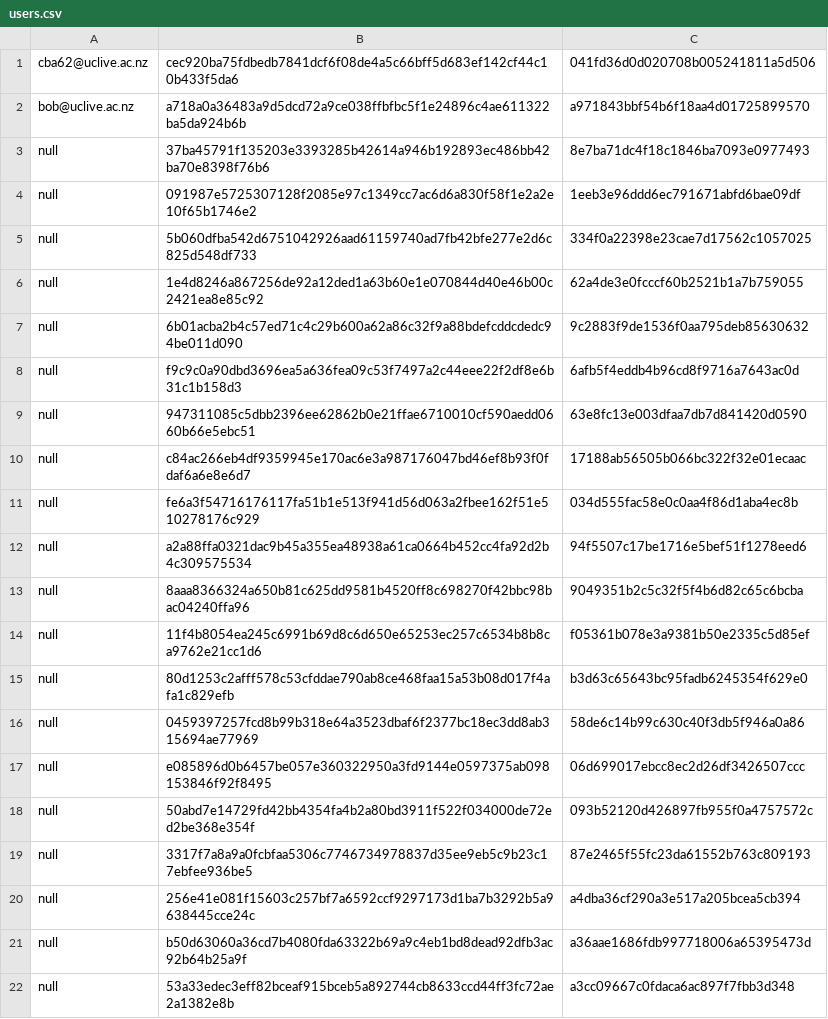
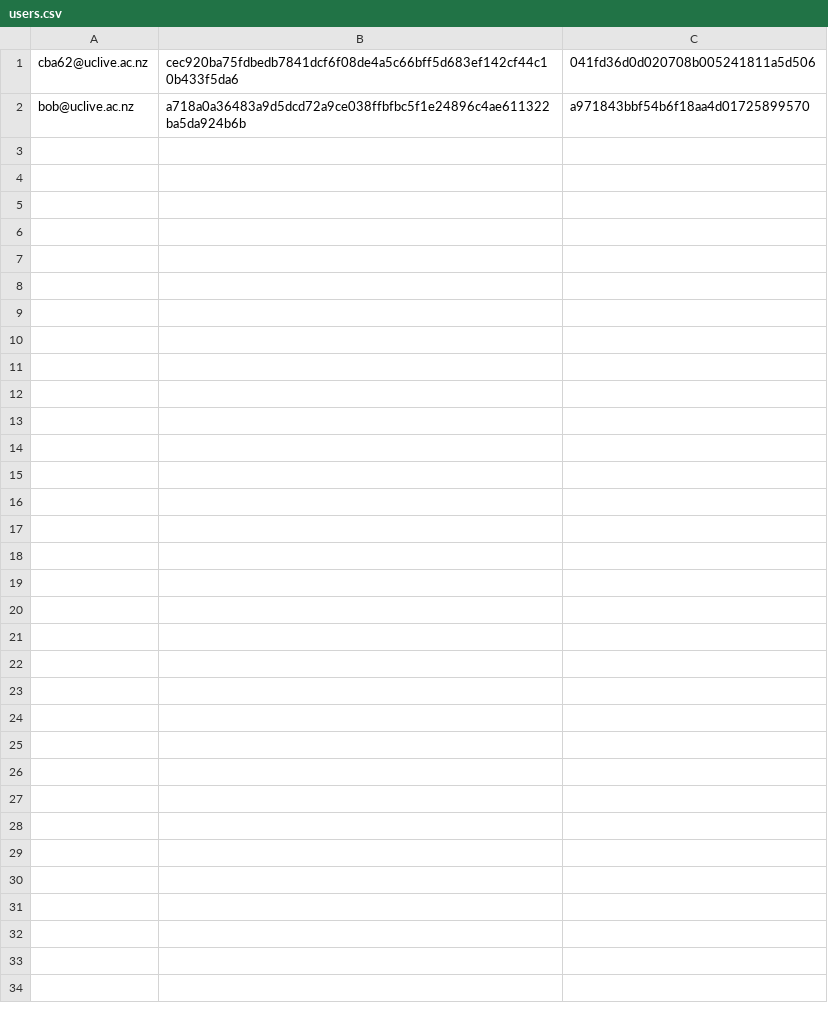
Before and after one commit to miclairy/uc-ride-sharing-assignment, a CSV file: src/main/resources/users.csv, drawn as a sheet; only a part is shown; the diff covers the shown part only; the diff names each change by its address in the sheet, - before the commit and + after, or states it on an @@ line.

```diff
--- a/src/main/resources/users.csv
+++ b/src/main/resources/users.csv
-row 3: null | 37ba45791f135203e3393285b42614a946b192893ec486bb42ba70e8398f76b6 | 8e7ba71dc4f18c1846ba7093e0977493
-row 4: null | 091987e5725307128f2085e97c1349cc7ac6d6a830f58f1e2a2e10f65b1746e2 | 1eeb3e96ddd6ec791671abfd6bae09df
-row 5: null | 5b060dfba542d6751042926aad61159740ad7fb42bfe277e2d6c825d548df733 | 334f0a22398e23cae7d17562c1057025
-row 6: null | 1e4d8246a867256de92a12ded1a63b60e1e070844d40e46b00c2421ea8e85c92 | 62a4de3e0fcccf60b2521b1a7b759055
-row 7: null | 6b01acba2b4c57ed71c4c29b600a62a86c32f9a88bdefcddcdedc94be011d090 | 9c2883f9de1536f0aa795deb85630632
-row 8: null | f9c9c0a90dbd3696ea5a636fea09c53f7497a2c44eee22f2df8e6b31c1b158d3 | 6afb5f4eddb4b96cd8f9716a7643ac0d
-row 9: null | 947311085c5dbb2396ee62862b0e21ffae6710010cf590aedd0660b66e5ebc51 | 63e8fc13e003dfaa7db7d841420d0590
-row 10: null | c84ac266eb4df9359945e170ac6e3a987176047bd46ef8b93f0fdaf6a6e8e6d7 | 17188ab56505b066bc322f32e01ecaac
-row 11: null | fe6a3f54716176117fa51b1e513f941d56d063a2fbee162f51e510278176c929 | 034d555fac58e0c0aa4f86d1aba4ec8b
-row 12: null | a2a88ffa0321dac9b45a355ea48938a61ca0664b452cc4fa92d2b4c309575534 | 94f5507c17be1716e5bef51f1278eed6
-row 13: null | 8aaa8366324a650b81c625dd9581b4520ff8c698270f42bbc98bac04240ffa96 | 9049351b2c5c32f5f4b6d82c65c6bcba
-row 14: null | 11f4b8054ea245c6991b69d8c6d650e65253ec257c6534b8b8ca9762e21cc1d6 | f05361b078e3a9381b50e2335c5d85ef
-row 15: null | 80d1253c2afff578c53cfddae790ab8ce468faa15a53b08d017f4afa1c829efb | b3d63c65643bc95fadb6245354f629e0
-row 16: null | 0459397257fcd8b99b318e64a3523dbaf6f2377bc18ec3dd8ab315694ae77969 | 58de6c14b99c630c40f3db5f946a0a86
-row 17: null | e085896d0b6457be057e360322950a3fd9144e0597375ab098153846f92f8495 | 06d699017ebcc8ec2d26df3426507ccc
-row 18: null | 50abd7e14729fd42bb4354fa4b2a80bd3911f522f034000de72ed2be368e354f | 093b52120d426897fb955f0a4757572c
-row 19: null | 3317f7a8a9a0fcbfaa5306c7746734978837d35ee9eb5c9b23c17ebfee936be5 | 87e2465f55fc23da61552b763c809193
-row 20: null | 256e41e081f15603c257bf7a6592ccf9297173d1ba7b3292b5a9638445cce24c | a4dba36cf290a3e517a205bcea5cb394
-row 21: null | b50d63060a36cd7b4080fda63322b69a9c4eb1bd8dead92dfb3ac92b64b25a9f | a36aae1686fdb997718006a65395473d
-row 22: null | 53a33edec3eff82bceaf915bceb5a892744cb8633ccd44ff3fc72ae2a1382e8b | a3cc09667c0fdaca6ac897f7fbb3d348
```
Also changed, not shown: 16 removed rows elsewhere in this file, target/classes/users.csv, 7 other files.
